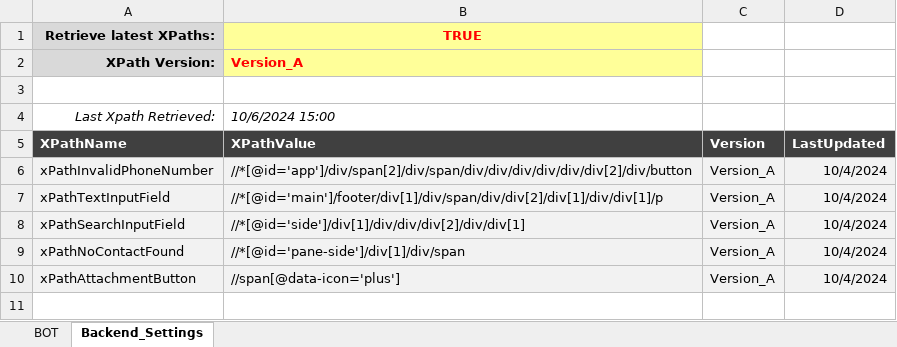
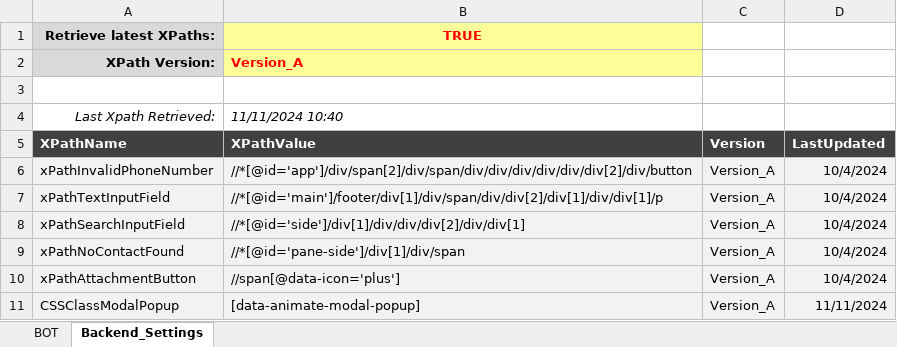
Before and after one commit to Sven-Bo/excel-whatsapp-sender, an Excel workbook: WhatsApp_BOT_BASIC.xlsm, sheet Backend_Settings, drawn as a sheet; values as stored, in another font and other column widths than the file's, no borders; charts and pictures and conditional formats not drawn; the diff names each change by its address in the sheet, - before the commit and + after, or states it on an @@ line.

```diff
--- a/WhatsApp_BOT_BASIC.xlsm (sheet Backend_Settings)
+++ b/WhatsApp_BOT_BASIC.xlsm (sheet Backend_Settings)
-B4 (XPathValue): 10/6/2024 15:00
+B4 (XPathValue): 11/11/2024 10:40
+row 11: CSSClassModalPopup | [data-animate-modal-popup] | Version_A | 11/11/2024
```
Also changed, not shown: charts or pictures, 2 other files.
